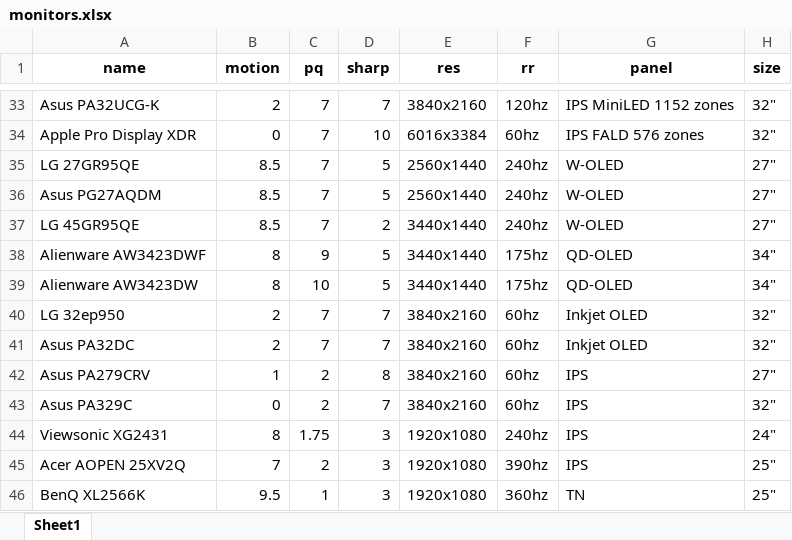
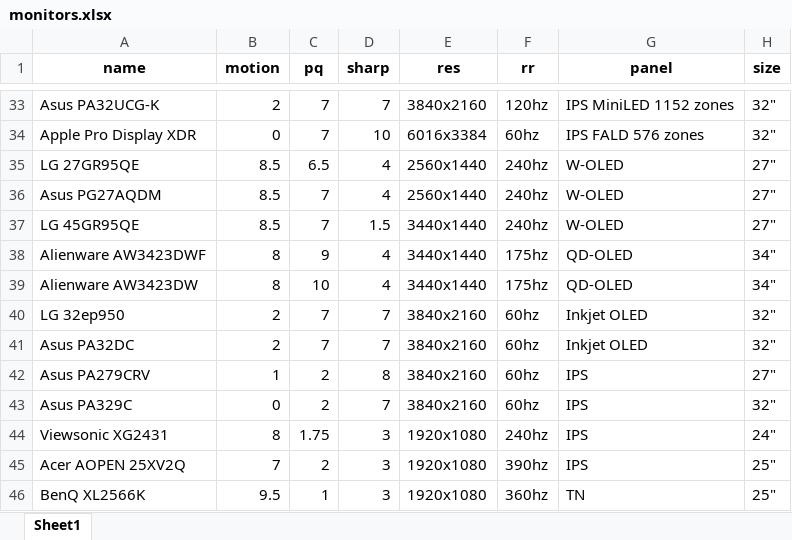
Before and after one commit to ChandradeepC/FrogAI, an Excel workbook: data/monitors.xlsx, sheet Sheet1, drawn as a sheet; only a part is shown, gaps mark what is left out; values as stored, in another font and other column widths than the file's, no borders; the diff names each change by its address in the sheet, - before the commit and + after, or states it on an @@ line.

```diff
--- a/data/monitors.xlsx (sheet Sheet1)
+++ b/data/monitors.xlsx (sheet Sheet1)
-C35 (pq): 7
+C35 (pq): 6.5
-D35:D36 (sharp): 5
+D35:D36 (sharp): 4
-D37 (sharp): 2
+D37 (sharp): 1.5
-D38:D39 (sharp): 5
+D38:D39 (sharp): 4
```
Also changed, not shown: 1 other file.
